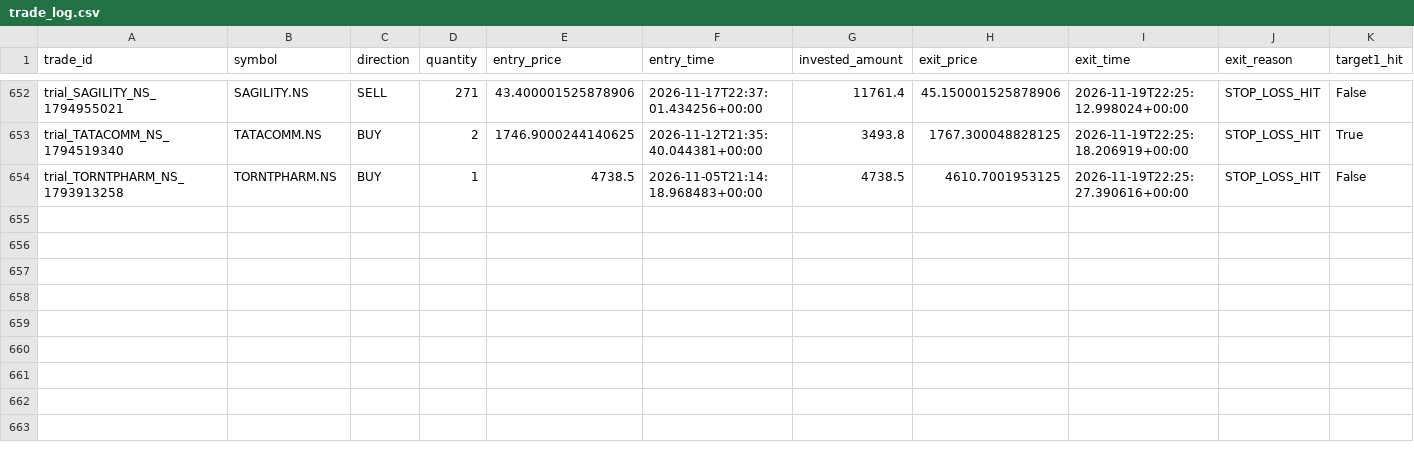
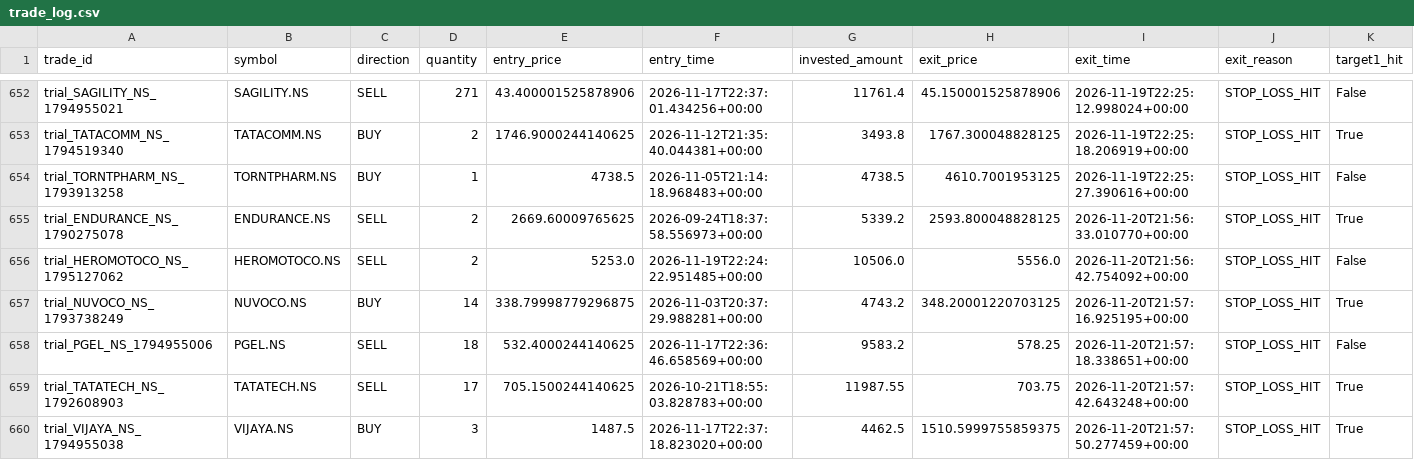
Before and after one commit to gobo-pixel/Professional-setup-of-swing-trading-Fixed-version2, a CSV file: storage/trial_trades/trade_log.csv, drawn as a sheet; only a part is shown, gaps mark what is left out; rows hold the shown columns only; the diff names each change by its address in the sheet, - before the commit and + after, or states it on an @@ line.

```diff
--- a/storage/trial_trades/trade_log.csv
+++ b/storage/trial_trades/trade_log.csv
+row 655: trial_ENDURANCE_NS_1790275078 | ENDURANCE.NS | SELL | 2 | 2669.60009765625 | 2026-09-24T18:37:58.556973+00:00 | 5339.2 | 2593.800048828125 | 2026-11-20T21:56:33.010770+00:00 | STOP_LOSS_HIT | True
+row 656: trial_HEROMOTOCO_NS_1795127062 | HEROMOTOCO.NS | SELL | 2 | 5253.0 | 2026-11-19T22:24:22.951485+00:00 | 10506.0 | 5556.0 | 2026-11-20T21:56:42.754092+00:00 | STOP_LOSS_HIT | False
+row 657: trial_NUVOCO_NS_1793738249 | NUVOCO.NS | BUY | 14 | 338.79998779296875 | 2026-11-03T20:37:29.988281+00:00 | 4743.2 | 348.20001220703125 | 2026-11-20T21:57:16.925195+00:00 | STOP_LOSS_HIT | True
+row 658: trial_PGEL_NS_1794955006 | PGEL.NS | SELL | 18 | 532.4000244140625 | 2026-11-17T22:36:46.658569+00:00 | 9583.2 | 578.25 | 2026-11-20T21:57:18.338651+00:00 | STOP_LOSS_HIT | False
+row 659: trial_TATATECH_NS_1792608903 | TATATECH.NS | SELL | 17 | 705.1500244140625 | 2026-10-21T18:55:03.828783+00:00 | 11987.55 | 703.75 | 2026-11-20T21:57:42.643248+00:00 | STOP_LOSS_HIT | True
+row 660: trial_VIJAYA_NS_1794955038 | VIJAYA.NS | BUY | 3 | 1487.5 | 2026-11-17T22:37:18.823020+00:00 | 4462.5 | 1510.5999755859375 | 2026-11-20T21:57:50.277459+00:00 | STOP_LOSS_HIT | True
```
Also changed, not shown: 1 other file.
